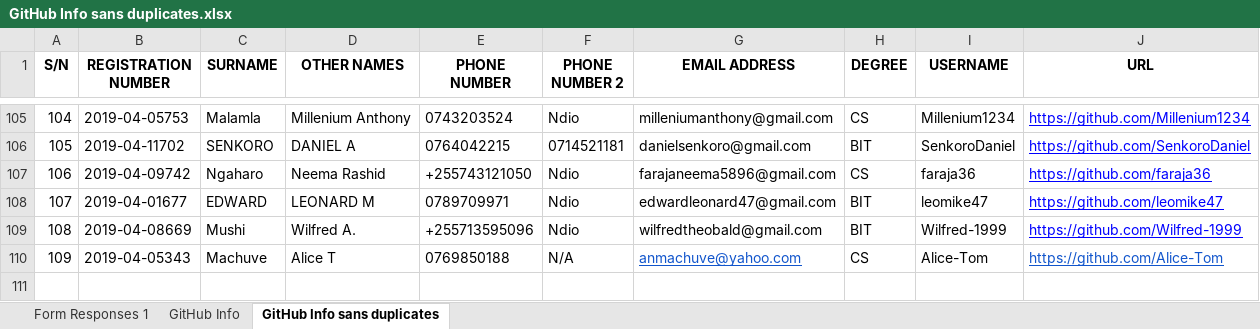
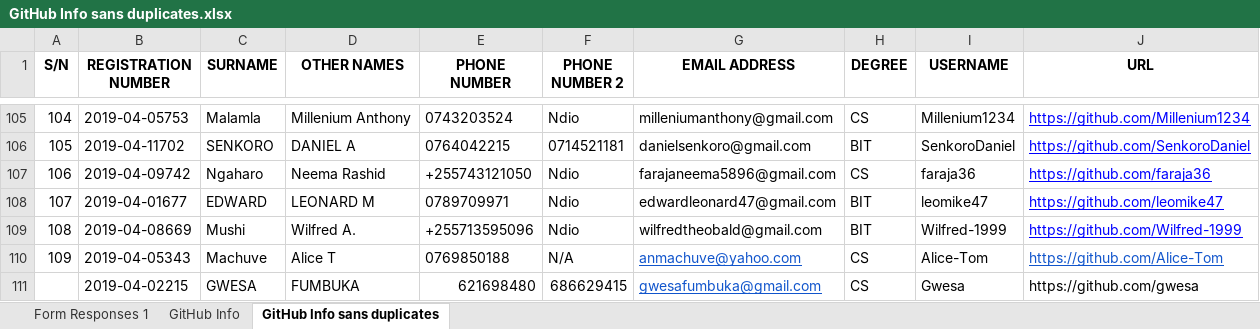
Before and after one commit to jlungo/staffcard, an Excel workbook: CS335/GitHub Info sans duplicates.xlsx, sheet GitHub Info sans duplicates, drawn as a sheet; only a part is shown, gaps mark what is left out; values as stored, in another font and other column widths than the file's, no borders; conditional formats not drawn; the diff names each change by its address in the sheet, - before the commit and + after, or states it on an @@ line.

```diff
--- a/CS335/GitHub Info sans duplicates.xlsx (sheet GitHub Info sans duplicates)
+++ b/CS335/GitHub Info sans duplicates.xlsx (sheet GitHub Info sans duplicates)
+row 111:  | 2019-04-02215 | GWESA | FUMBUKA | 621698480 | 686629415 | gwesafumbuka@gmail.com | CS | Gwesa | https://github.com/gwesa
```
Also changed, not shown: sheet Form Responses 1, sheet GitHub Info.
